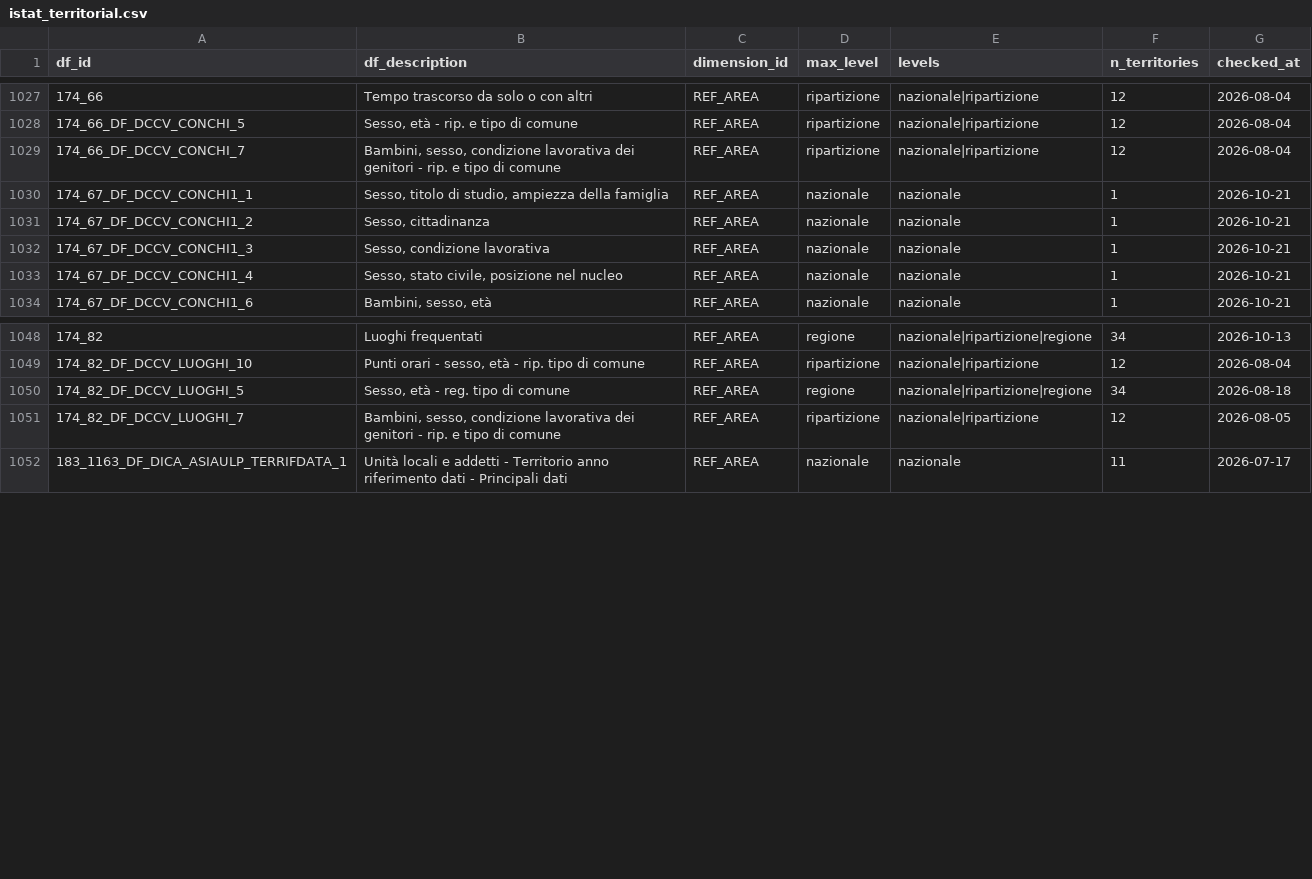
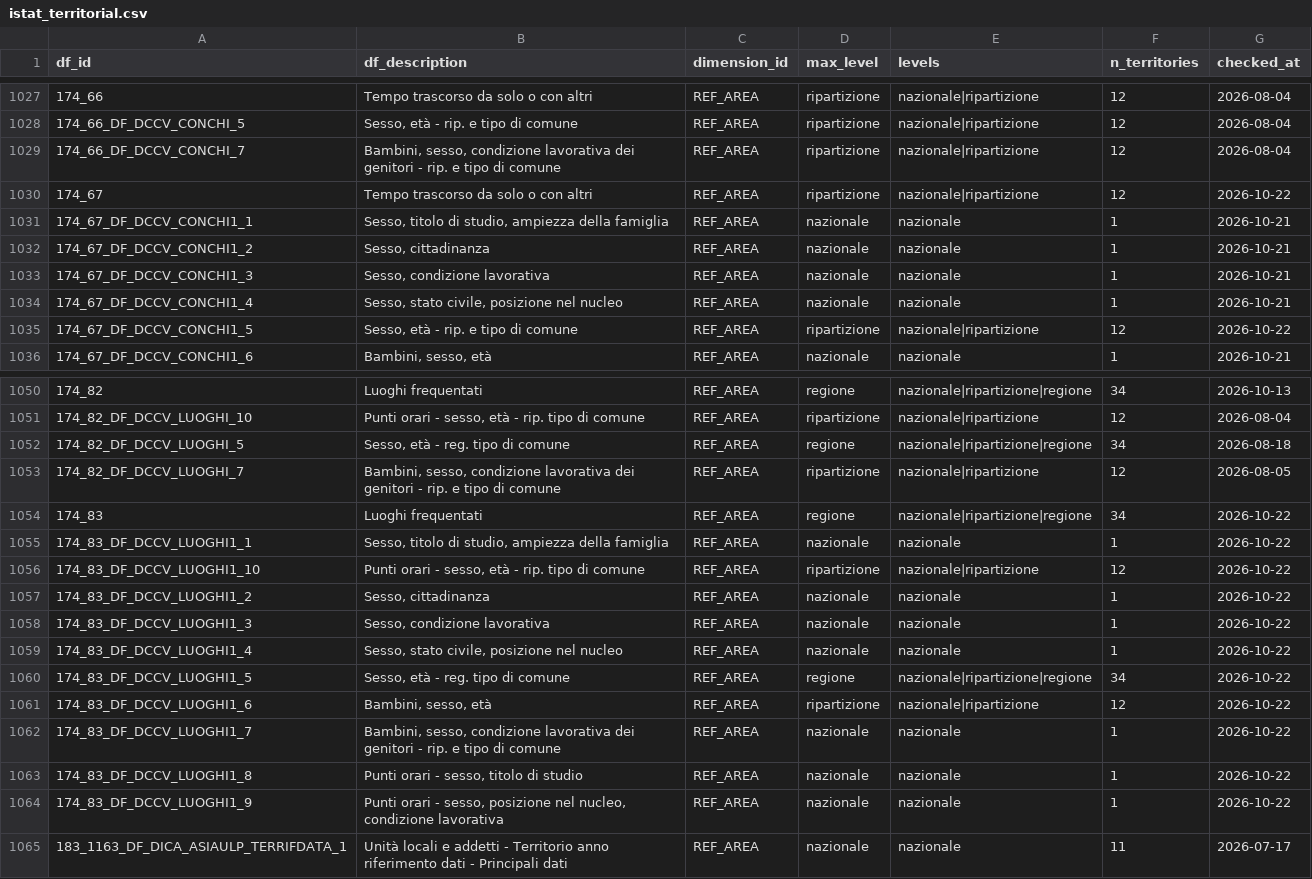
Before and after one commit to ondata/opensdmx, a CSV file: data/constraints/istat_territorial.csv, drawn as a sheet; only a part is shown, gaps mark what is left out; the diff names each change by its address in the sheet, - before the commit and + after, or states it on an @@ line.

```diff
--- a/data/constraints/istat_territorial.csv
+++ b/data/constraints/istat_territorial.csv
+row 1030: 174_67 | Tempo trascorso da solo o con altri | REF_AREA | ripartizione | nazionale|ripartizione | 12 | 2026-10-22
+row 1035: 174_67_DF_DCCV_CONCHI1_5 | Sesso, età - rip. e tipo di comune | REF_AREA | ripartizione | nazionale|ripartizione | 12 | 2026-10-22
+row 1054: 174_83 | Luoghi frequentati | REF_AREA | regione | nazionale|ripartizione|regione | 34 | 2026-10-22
+row 1055: 174_83_DF_DCCV_LUOGHI1_1 | Sesso, titolo di studio, ampiezza della famiglia | REF_AREA | nazionale | nazionale | 1 | 2026-10-22
+row 1056: 174_83_DF_DCCV_LUOGHI1_10 | Punti orari - sesso, età - rip. tipo di comune | REF_AREA | ripartizione | nazionale|ripartizione | 12 | 2026-10-22
+row 1057: 174_83_DF_DCCV_LUOGHI1_2 | Sesso, cittadinanza | REF_AREA | nazionale | nazionale | 1 | 2026-10-22
+row 1058: 174_83_DF_DCCV_LUOGHI1_3 | Sesso, condizione lavorativa | REF_AREA | nazionale | nazionale | 1 | 2026-10-22
+row 1059: 174_83_DF_DCCV_LUOGHI1_4 | Sesso, stato civile, posizione nel nucleo | REF_AREA | nazionale | nazionale | 1 | 2026-10-22
+row 1060: 174_83_DF_DCCV_LUOGHI1_5 | Sesso, età - reg. tipo di comune | REF_AREA | regione | nazionale|ripartizione|regione | 34 | 2026-10-22
+row 1061: 174_83_DF_DCCV_LUOGHI1_6 | Bambini, sesso, età | REF_AREA | ripartizione | nazionale|ripartizione | 12 | 2026-10-22
+row 1062: 174_83_DF_DCCV_LUOGHI1_7 | Bambini, sesso, condizione lavorativa dei genitori - rip. e tipo di comune | REF_AREA | nazionale | nazionale | 1 | 2026-10-22
+row 1063: 174_83_DF_DCCV_LUOGHI1_8 | Punti orari - sesso, titolo di studio | REF_AREA | nazionale | nazionale | 1 | 2026-10-22
+row 1064: 174_83_DF_DCCV_LUOGHI1_9 | Punti orari - sesso, posizione nel nucleo, condizione lavorativa | REF_AREA | nazionale | nazionale | 1 | 2026-10-22
```
Also changed, not shown: data/constraints/istat_status.csv, 1 other file.
